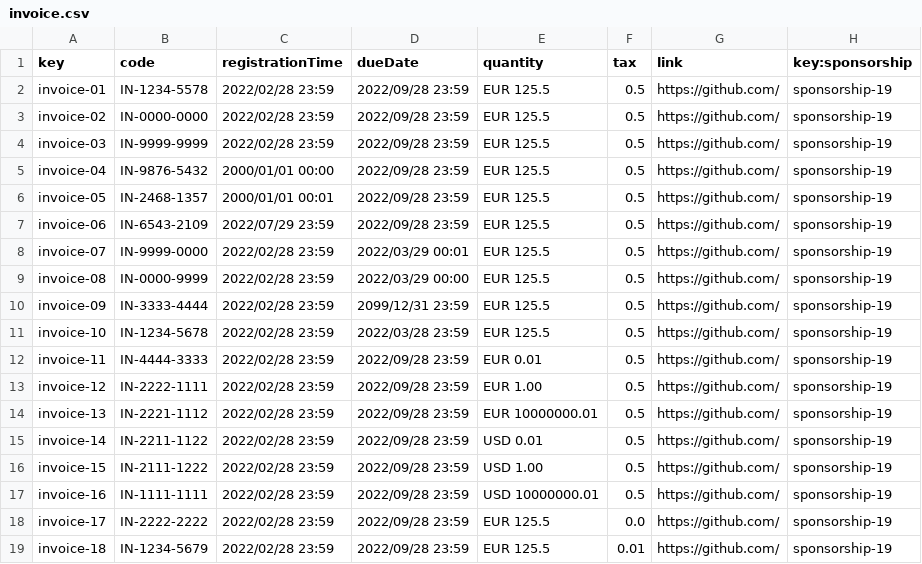
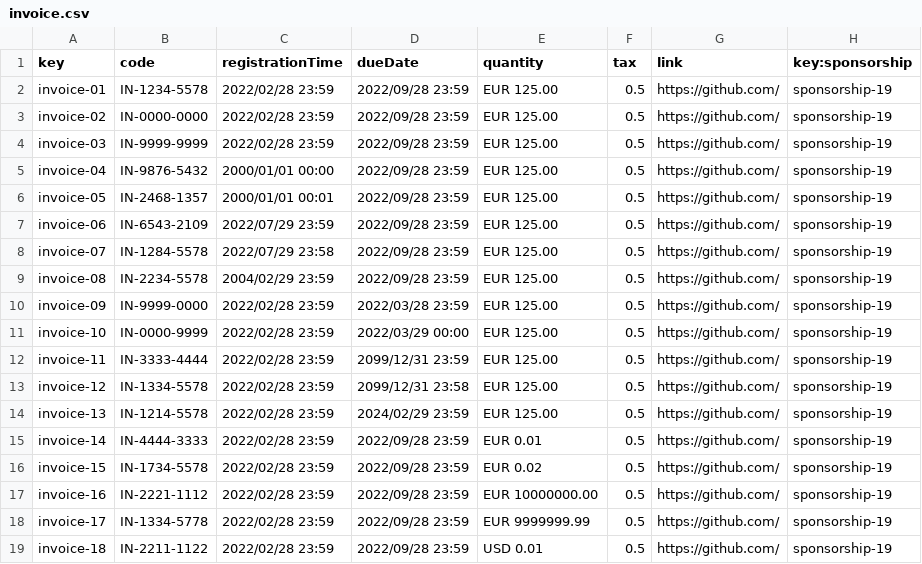
Before and after one commit to alvaroChico2408/Acme-SF-D04, a CSV file: src/main/webapp/WEB-INF/resources/sample-data/invoice.csv, drawn as a sheet; only a part is shown; the diff covers the shown part only.

```diff
--- a/src/main/webapp/WEB-INF/resources/sample-data/invoice.csv
+++ b/src/main/webapp/WEB-INF/resources/sample-data/invoice.csv
@@ -1,19 +1,19 @@
 key,code,registrationTime,dueDate,quantity,tax,link,key:sponsorship
-invoice-01,IN-1234-5578,2022/02/28 23:59,2022/09/28 23:59,EUR 125.5,0.5,https://github.com/,sponsorship-19
-invoice-02,IN-0000-0000,2022/02/28 23:59,2022/09/28 23:59,EUR 125.5,0.5,https://github.com/,sponsorship-19
-invoice-03,IN-9999-9999,2022/02/28 23:59,2022/09/28 23:59,EUR 125.5,0.5,https://github.com/,sponsorship-19
-invoice-04,IN-9876-5432,2000/01/01 00:00,2022/09/28 23:59,EUR 125.5,0.5,https://github.com/,sponsorship-19
-invoice-05,IN-2468-1357,2000/01/01 00:01,2022/09/28 23:59,EUR 125.5,0.5,https://github.com/,sponsorship-19
-invoice-06,IN-6543-2109,2022/07/29 23:59,2022/09/28 23:59,EUR 125.5,0.5,https://github.com/,sponsorship-19
-invoice-07,IN-9999-0000,2022/02/28 23:59,2022/03/29 00:01,EUR 125.5,0.5,https://github.com/,sponsorship-19
-invoice-08,IN-0000-9999,2022/02/28 23:59,2022/03/29 00:00,EUR 125.5,0.5,https://github.com/,sponsorship-19
-invoice-09,IN-3333-4444,2022/02/28 23:59,2099/12/31 23:59,EUR 125.5,0.5,https://github.com/,sponsorship-19
-invoice-10,IN-1234-5678,2022/02/28 23:59,2022/03/28 23:59,EUR 125.5,0.5,https://github.com/,sponsorship-19
-invoice-11,IN-4444-3333,2022/02/28 23:59,2022/09/28 23:59,EUR 0.01,0.5,https://github.com/,sponsorship-19
-invoice-12,IN-2222-1111,2022/02/28 23:59,2022/09/28 23:59,EUR 1.00,0.5,https://github.com/,sponsorship-19
-invoice-13,IN-2221-1112,2022/02/28 23:59,2022/09/28 23:59,EUR 10000000.01,0.5,https://github.com/,sponsorship-19
-invoice-14,IN-2211-1122,2022/02/28 23:59,2022/09/28 23:59,USD 0.01,0.5,https://github.com/,sponsorship-19
-invoice-15,IN-2111-1222,2022/02/28 23:59,2022/09/28 23:59,USD 1.00,0.5,https://github.com/,sponsorship-19
-invoice-16,IN-1111-1111,2022/02/28 23:59,2022/09/28 23:59,USD 10000000.01,0.5,https://github.com/,sponsorship-19
-invoice-17,IN-2222-2222,2022/02/28 23:59,2022/09/28 23:59,EUR 125.5,0.0,https://github.com/,sponsorship-19
-invoice-18,IN-1234-5679,2022/02/28 23:59,2022/09/28 23:59,EUR 125.5,0.01,https://github.com/,sponsorship-19
+invoice-01,IN-1234-5578,2022/02/28 23:59,2022/09/28 23:59,EUR 125.00,0.5,https://github.com/,sponsorship-19
+invoice-02,IN-0000-0000,2022/02/28 23:59,2022/09/28 23:59,EUR 125.00,0.5,https://github.com/,sponsorship-19
+invoice-03,IN-9999-9999,2022/02/28 23:59,2022/09/28 23:59,EUR 125.00,0.5,https://github.com/,sponsorship-19
+invoice-04,IN-9876-5432,2000/01/01 00:00,2022/09/28 23:59,EUR 125.00,0.5,https://github.com/,sponsorship-19
+invoice-05,IN-2468-1357,2000/01/01 00:01,2022/09/28 23:59,EUR 125.00,0.5,https://github.com/,sponsorship-19
+invoice-06,IN-6543-2109,2022/07/29 23:59,2022/09/28 23:59,EUR 125.00,0.5,https://github.com/,sponsorship-19
+invoice-07,IN-1284-5578,2022/07/29 23:58,2022/09/28 23:59,EUR 125.00,0.5,https://github.com/,sponsorship-19
+invoice-08,IN-2234-5578,2004/02/29 23:59,2022/09/28 23:59,EUR 125.00,0.5,https://github.com/,sponsorship-19
+invoice-09,IN-9999-0000,2022/02/28 23:59,2022/03/28 23:59,EUR 125.00,0.5,https://github.com/,sponsorship-19
+invoice-10,IN-0000-9999,2022/02/28 23:59,2022/03/29 00:00,EUR 125.00,0.5,https://github.com/,sponsorship-19
+invoice-11,IN-3333-4444,2022/02/28 23:59,2099/12/31 23:59,EUR 125.00,0.5,https://github.com/,sponsorship-19
+invoice-12,IN-1334-5578,2022/02/28 23:59,2099/12/31 23:58,EUR 125.00,0.5,https://github.com/,sponsorship-19
+invoice-13,IN-1214-5578,2022/02/28 23:59,2024/02/29 23:59,EUR 125.00,0.5,https://github.com/,sponsorship-19
+invoice-14,IN-4444-3333,2022/02/28 23:59,2022/09/28 23:59,EUR 0.01,0.5,https://github.com/,sponsorship-19
+invoice-15,IN-1734-5578,2022/02/28 23:59,2022/09/28 23:59,EUR 0.02,0.5,https://github.com/,sponsorship-19
+invoice-16,IN-2221-1112,2022/02/28 23:59,2022/09/28 23:59,EUR 10000000.00,0.5,https://github.com/,sponsorship-19
+invoice-17,IN-1334-5778,2022/02/28 23:59,2022/09/28 23:59,EUR 9999999.99,0.5,https://github.com/,sponsorship-19
+invoice-18,IN-2211-1122,2022/02/28 23:59,2022/09/28 23:59,USD 0.01,0.5,https://github.com/,sponsorship-19
```
Also changed, not shown: 7 added rows and 52 edited cells elsewhere in this file, src/main/webapp/WEB-INF/resources/sample-data/sponsor.csv, src/main/webapp/WEB-INF/resources/sample-data/sponsorship.csv, 1 other file.
